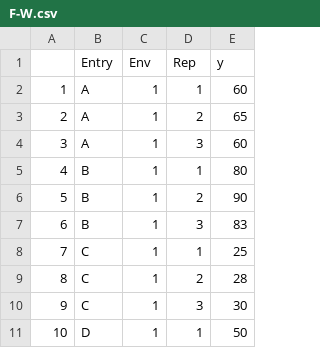
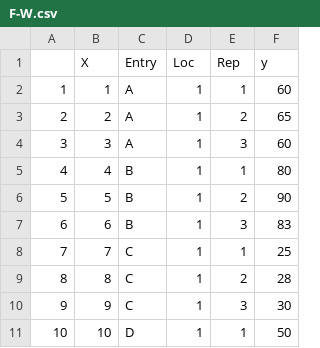
Before and after one commit to Eustrain/Stability-Analysis, a CSV file: Data/F-W.csv, drawn as a sheet; only a part is shown; addresses are those after the commit; the diff names each change by its address in the sheet, - before the commit and + after, or states it on an @@ line.

```diff
--- a/Data/F-W.csv
+++ b/Data/F-W.csv
+column B (X), rows 2-11: 1 | 2 | 3 | 4 | 5 | 6 | 7 | 8 | 9 | 10
-D1: Env
+D1: Loc
```
Also changed, not shown: 4 other files.
